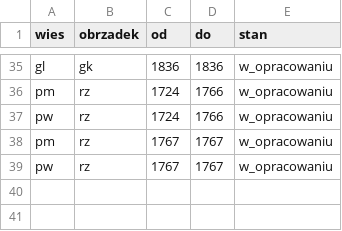
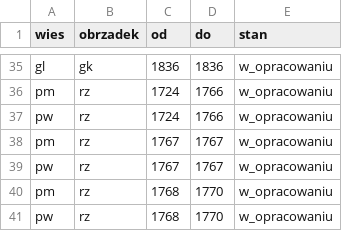
Before and after one commit to Machmi-pro/plaucza-i-okolice, a CSV file: data/stan-rocznikow.csv, drawn as a sheet; only a part is shown, gaps mark what is left out.

```diff
--- a/data/stan-rocznikow.csv
+++ b/data/stan-rocznikow.csv
@@ -39 +39,3 @@ pm,rz,1767,1767,w_opracowaniu
 pw,rz,1767,1767,w_opracowaniu
+pm,rz,1768,1770,w_opracowaniu
+pw,rz,1768,1770,w_opracowaniu
```
Also changed, not shown: data/agad-301-646/akty.csv, 5 other files.
